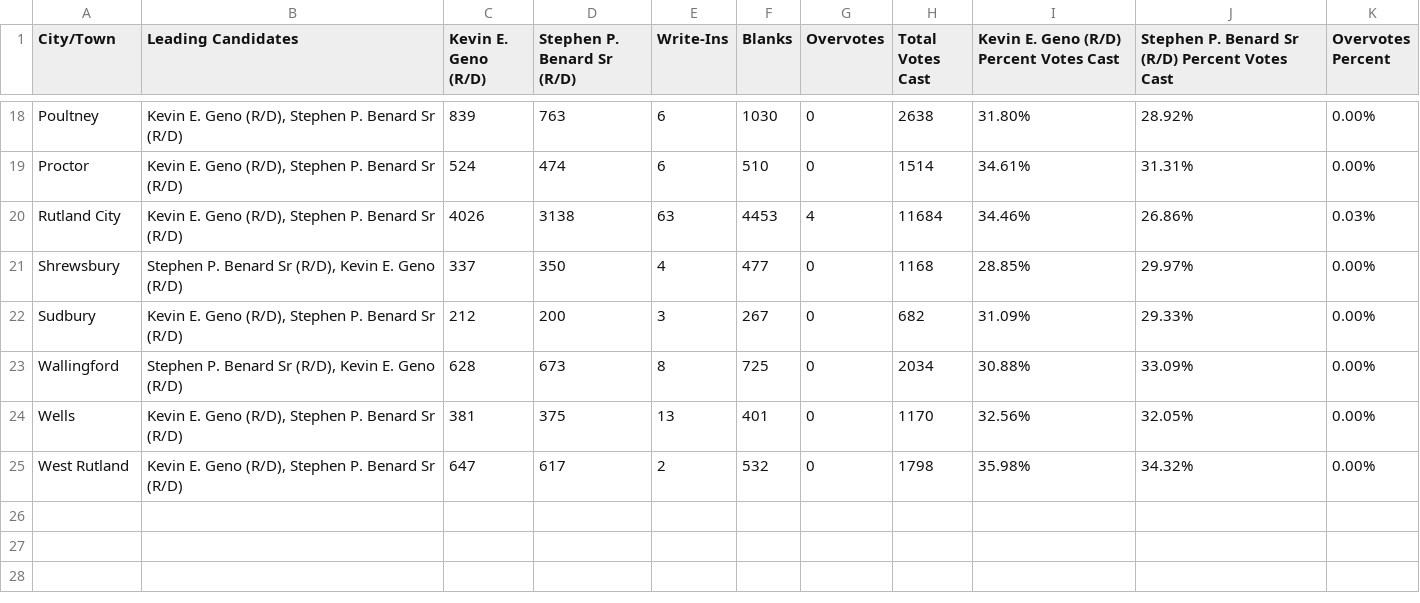
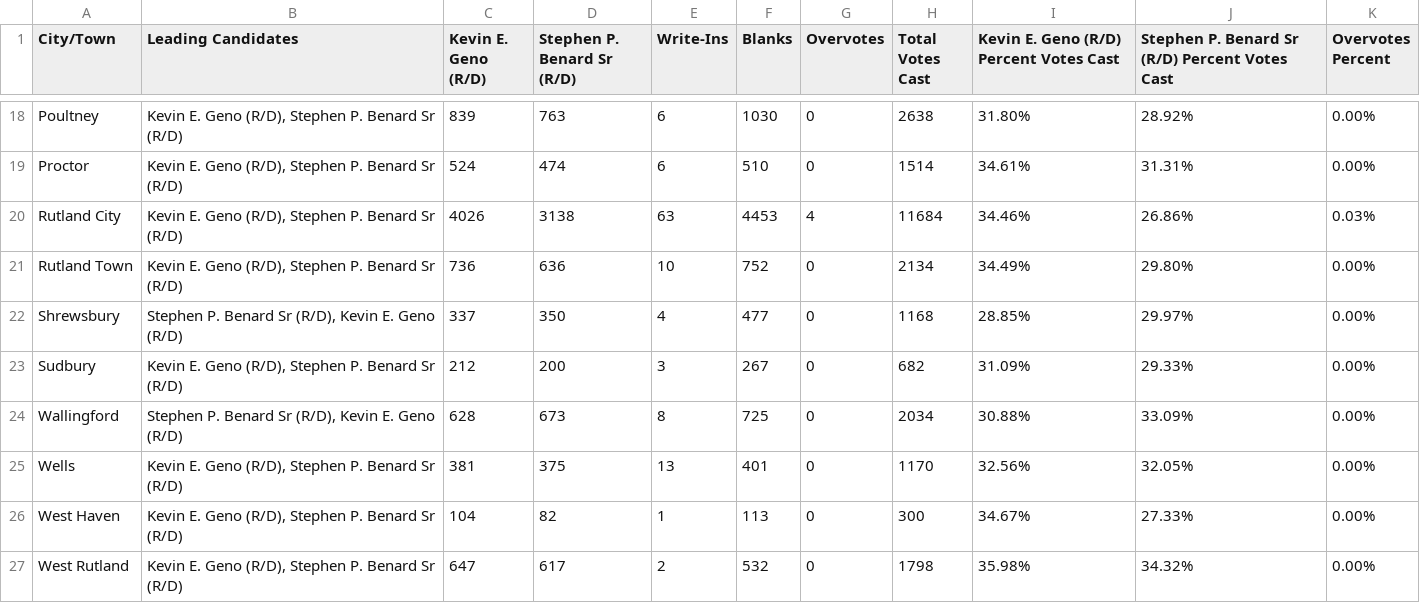
Before and after one commit to jackcary/data, a CSV file: assistant_judge_select_race_town_votes_candidate_rutland_general_2026.csv, drawn as a sheet; only a part is shown, gaps mark what is left out.

```diff
--- a/assistant_judge_select_race_town_votes_candidate_rutland_general_2026.csv
+++ b/assistant_judge_select_race_town_votes_candidate_rutland_general_2026.csv
@@ -20,2 +20,3 @@ Proctor,"Kevin E. Geno (R/D), Stephen P. Benard Sr (R/D)",524,474,6,510,0,1514,3
 Rutland City,"Kevin E. Geno (R/D), Stephen P. Benard Sr (R/D)",4026,3138,63,4453,4,11684,34.46%,26.86%,0.03%
+Rutland Town,"Kevin E. Geno (R/D), Stephen P. Benard Sr (R/D)",736,636,10,752,0,2134,34.49%,29.80%,0.00%
 Shrewsbury,"Stephen P. Benard Sr (R/D), Kevin E. Geno (R/D)",337,350,4,477,0,1168,28.85%,29.97%,0.00%
@@ -24,2 +25,3 @@ Wallingford,"Stephen P. Benard Sr (R/D), Kevin E. Geno (R/D)",628,673,8,725,0,20
 Wells,"Kevin E. Geno (R/D), Stephen P. Benard Sr (R/D)",381,375,13,401,0,1170,32.56%,32.05%,0.00%
+West Haven,"Kevin E. Geno (R/D), Stephen P. Benard Sr (R/D)",104,82,1,113,0,300,34.67%,27.33%,0.00%
 West Rutland,"Kevin E. Geno (R/D), Stephen P. Benard Sr (R/D)",647,617,2,532,0,1798,35.98%,34.32%,0.00%
```
Also changed, not shown: gov_select_race_town_votes_candidate_general_2026.csv, high_bailiff_select_race_town_votes_candidate_rutland_general_2026.csv, 9 other files.
